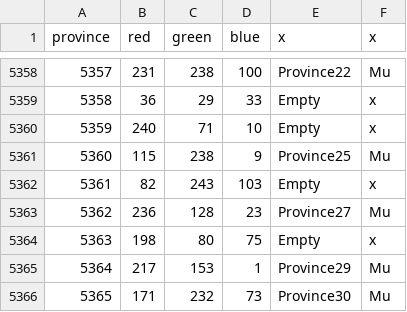
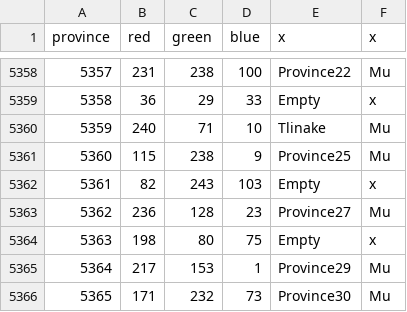
Before and after one commit to UndeadWizard/Occultus-Insaniam, a CSV file: map/definition.csv, drawn as a sheet; only a part is shown, gaps mark what is left out.

```diff
--- a/map/definition.csv
+++ b/map/definition.csv
@@ -5359,3 +5359,3 @@ province;red;green;blue;x;x
 5358;36;29;33;Empty;x
-5359;240;71;10;Empty;x
+5359;240;71;10;Tlinake;Mu
 5360;115;238;9;Province25;Mu
```
Also changed, not shown: 8 other files.
